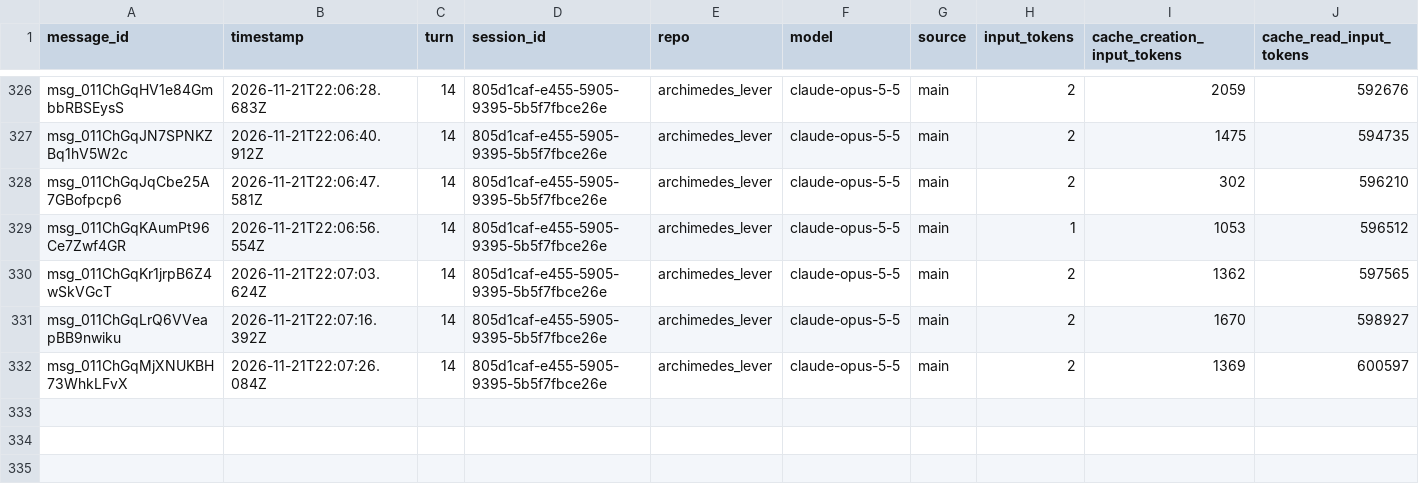
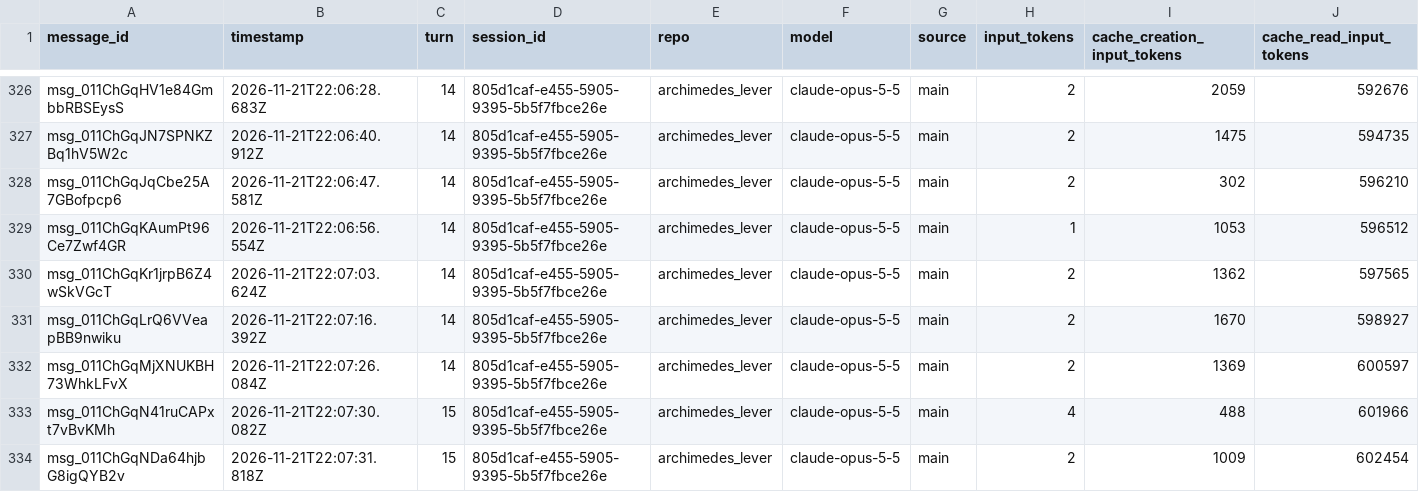
Before and after one commit to rhope-ops/archimedes_lever, a CSV file: sessions/805d1caf-e455-5905-9395-5b5f7fbce26e.csv, drawn as a sheet; only a part is shown, gaps mark what is left out; rows hold the shown columns only; the diff names each change by its address in the sheet, - before the commit and + after, or states it on an @@ line.

```diff
--- a/sessions/805d1caf-e455-5905-9395-5b5f7fbce26e.csv
+++ b/sessions/805d1caf-e455-5905-9395-5b5f7fbce26e.csv
+row 333: msg_011ChGqN41ruCAPxt7vBvKMh | 2026-11-21T22:07:30.082Z | 15 | 805d1caf-e455-5905-9395-5b5f7fbce26e | archimedes_lever | claude-opus-5-5 | main | 4 | 488 | 601966
+row 334: msg_011ChGqNDa64hjbG8igQYB2v | 2026-11-21T22:07:31.818Z | 15 | 805d1caf-e455-5905-9395-5b5f7fbce26e | archimedes_lever | claude-opus-5-5 | main | 2 | 1009 | 602454
```
